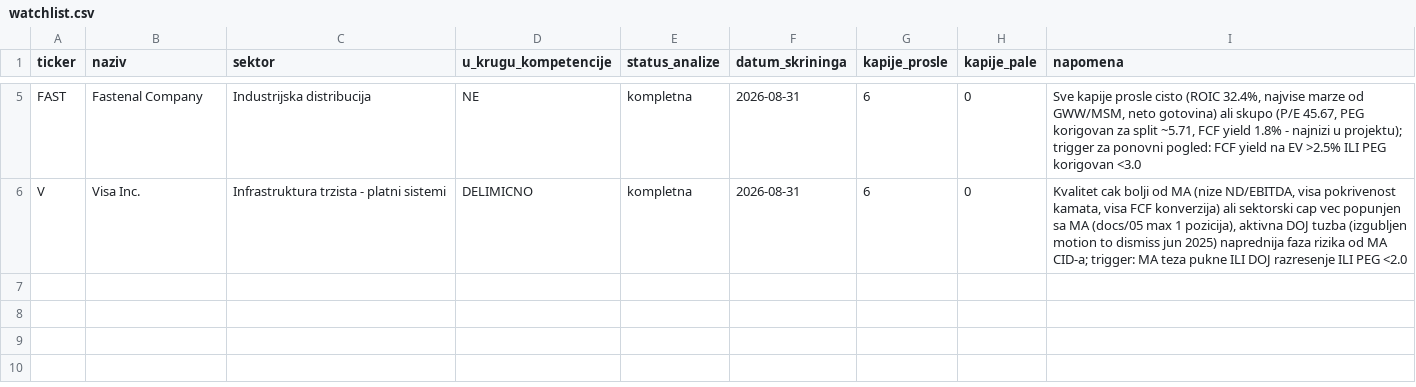
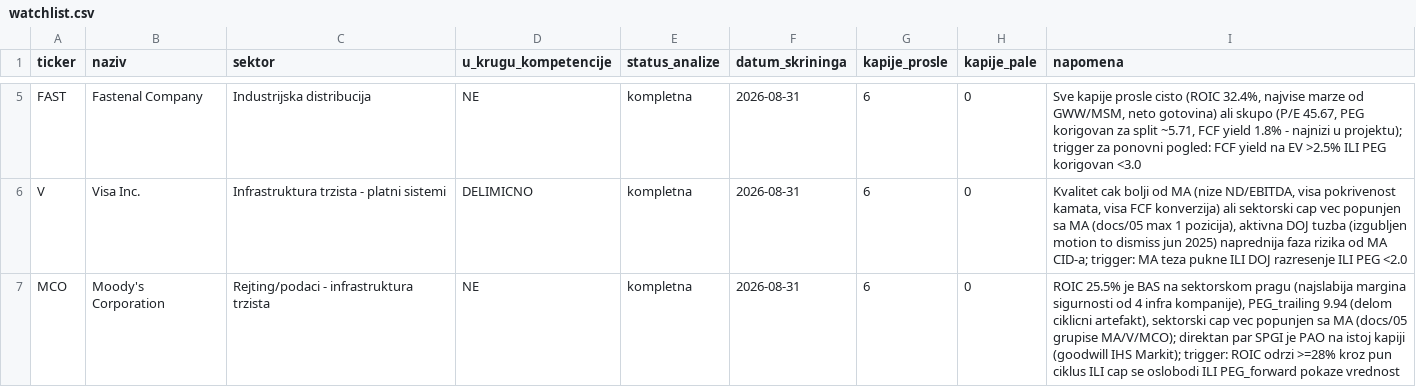
Before and after one commit to dragangojkovic/stock-lab, a CSV file: data/watchlist.csv, drawn as a sheet; only a part is shown, gaps mark what is left out; the diff names each change by its address in the sheet, - before the commit and + after, or states it on an @@ line.

Commit message:
MCO: odluka - WATCHLIST (ROIC bas na sektorskom pragu, sektorski cap popunjen sa MA)
Moat, tri opovrgavajuce tacke, pet predvidjanja i odluku upisao Dragan.
Najslabiji prolazak kapije od 4 infra kompanije (MA/V/MCO/SPGI) analizirane u seriji.

```diff
--- a/data/watchlist.csv
+++ b/data/watchlist.csv
+row 7: MCO | Moody's Corporation | Rejting/podaci - infrastruktura trzista | NE | kompletna | 2026-08-31 | 6 | 0 | ROIC 25.5% je BAS na sektorskom pragu (najslabija margina sigurnosti od 4 infra kompanije), PEG_trailing 9.94 (delom ciklicni artefakt), sektorski cap vec popunjen sa MA (docs/05 grupise MA/V/MCO); direktan par SPGI je PAO na istoj kapiji (goodwill IHS Markit); trigger: ROIC odrzi >=28% kroz pun ciklus ILI cap se oslobodi ILI PEG_forward pokaze vrednost
```
Also changed, not shown: 1 other file.
